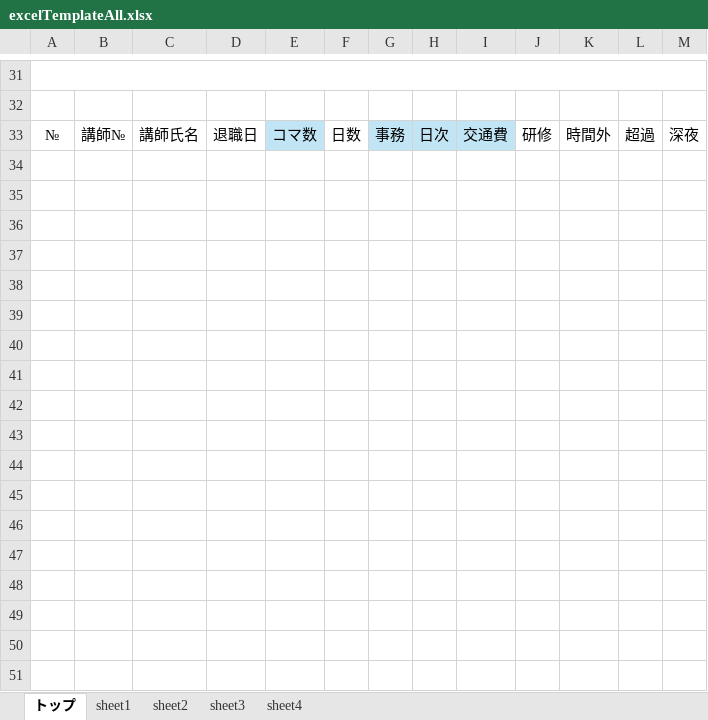
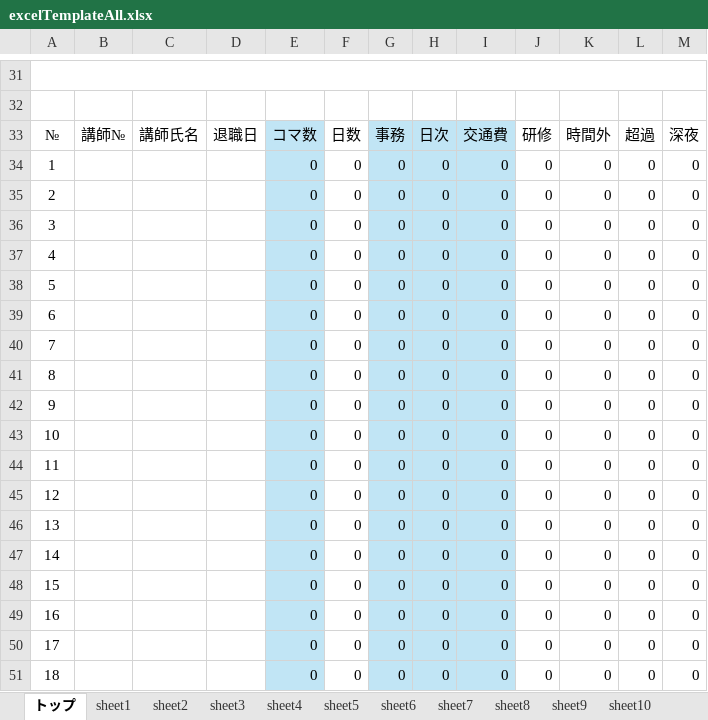
Before and after one commit to RikiTaguchi/kintai-app, an Excel workbook: src/main/resources/static/excel/excelTemplateAll.xlsx, sheet トップ, drawn as a sheet; only a part is shown, gaps mark what is left out; values as stored, in another font and other column widths than the file's, no borders; charts and pictures and conditional formats not drawn; the diff names each change by its address in the sheet, - before the commit and + after, or states it on an @@ line.

```diff
--- a/src/main/resources/static/excel/excelTemplateAll.xlsx (sheet トップ)
+++ b/src/main/resources/static/excel/excelTemplateAll.xlsx (sheet トップ)
+sheet tab: sheet5
+sheet tab: sheet6
+sheet tab: sheet7
+sheet tab: sheet8
+sheet tab: sheet9
+sheet tab: sheet10
+row 34: 1 |  |  |  | 0 | 0 | 0 | 0 | 0 | 0 | 0 | 0 | 0
+row 35: 2 |  |  |  | 0 | 0 | 0 | 0 | 0 | 0 | 0 | 0 | 0
+row 36: 3 |  |  |  | 0 | 0 | 0 | 0 | 0 | 0 | 0 | 0 | 0
+row 37: 4 |  |  |  | 0 | 0 | 0 | 0 | 0 | 0 | 0 | 0 | 0
+row 38: 5 |  |  |  | 0 | 0 | 0 | 0 | 0 | 0 | 0 | 0 | 0
+row 39: 6 |  |  |  | 0 | 0 | 0 | 0 | 0 | 0 | 0 | 0 | 0
+row 40: 7 |  |  |  | 0 | 0 | 0 | 0 | 0 | 0 | 0 | 0 | 0
+row 41: 8 |  |  |  | 0 | 0 | 0 | 0 | 0 | 0 | 0 | 0 | 0
+row 42: 9 |  |  |  | 0 | 0 | 0 | 0 | 0 | 0 | 0 | 0 | 0
+row 43: 10 |  |  |  | 0 | 0 | 0 | 0 | 0 | 0 | 0 | 0 | 0
+row 44: 11 |  |  |  | 0 | 0 | 0 | 0 | 0 | 0 | 0 | 0 | 0
+row 45: 12 |  |  |  | 0 | 0 | 0 | 0 | 0 | 0 | 0 | 0 | 0
+row 46: 13 |  |  |  | 0 | 0 | 0 | 0 | 0 | 0 | 0 | 0 | 0
+row 47: 14 |  |  |  | 0 | 0 | 0 | 0 | 0 | 0 | 0 | 0 | 0
+row 48: 15 |  |  |  | 0 | 0 | 0 | 0 | 0 | 0 | 0 | 0 | 0
+row 49: 16 |  |  |  | 0 | 0 | 0 | 0 | 0 | 0 | 0 | 0 | 0
+row 50: 17 |  |  |  | 0 | 0 | 0 | 0 | 0 | 0 | 0 | 0 | 0
+row 51: 18 |  |  |  | 0 | 0 | 0 | 0 | 0 | 0 | 0 | 0 | 0
```
Also changed, not shown: sheet sheet1, sheet sheet2, sheet sheet3, sheet sheet4, other sheet tabs, formulas that keep their value, hidden cells, charts or pictures, src/main/resources/static/excel/excelTemplate.xlsx, target/classes/static/excel/excelTemplate.xlsx, 35 other files.
